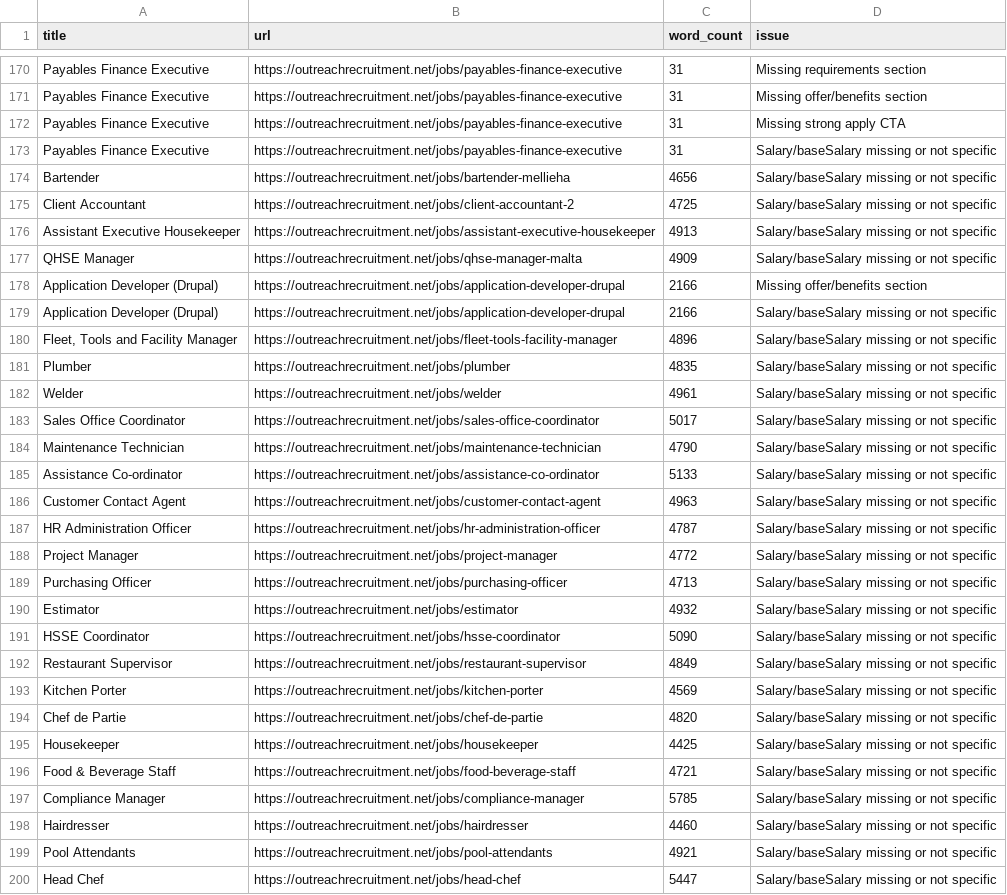
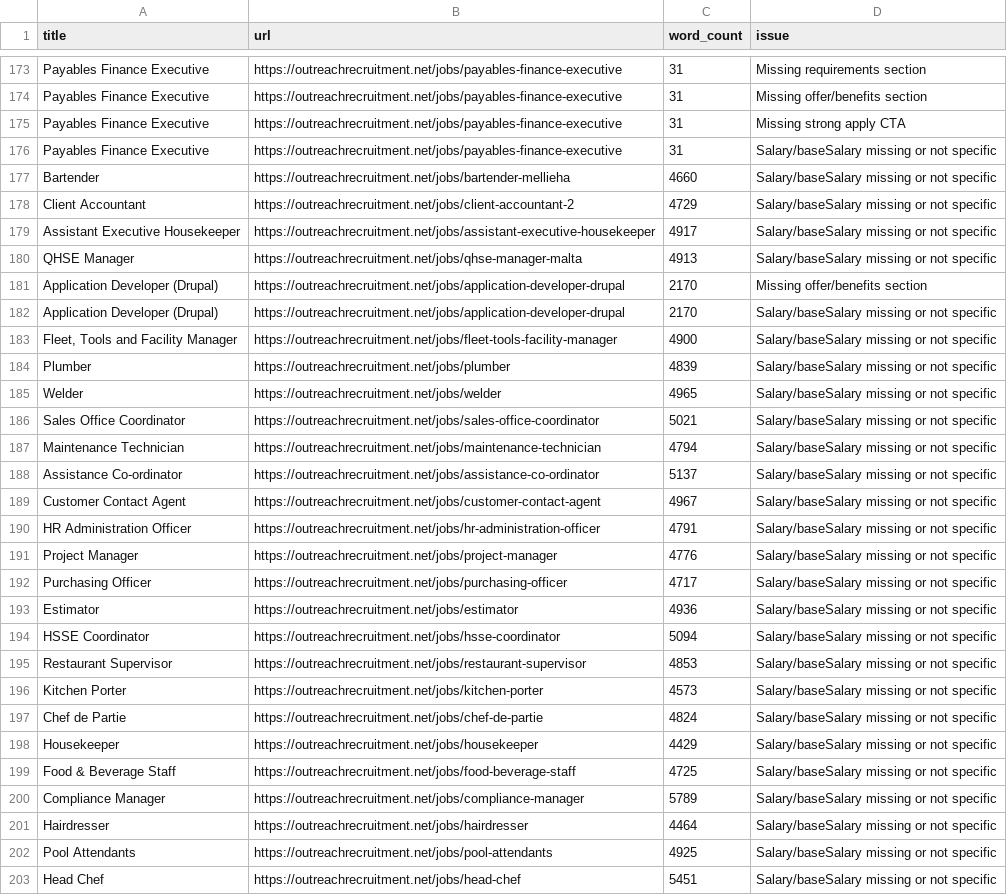
Before and after one commit to sofyanebarakat-beep/OutreachRecruitment-Jobs-in-Malta, a CSV file: reports/content_quality_issues.csv, drawn as a sheet; only a part is shown, gaps mark what is left out; addresses are those after the commit; the diff covers the shown part only; the diff names each change by its address in the sheet, - before the commit and + after, or states it on an @@ line.

```diff
--- a/reports/content_quality_issues.csv
+++ b/reports/content_quality_issues.csv
-C177 (word_count): 4656
+C177 (word_count): 4660
-C178 (word_count): 4725
+C178 (word_count): 4729
-C179 (word_count): 4913
+C179 (word_count): 4917
-C180 (word_count): 4909
+C180 (word_count): 4913
-C181:C182 (word_count): 2166
+C181:C182 (word_count): 2170
-C183 (word_count): 4896
+C183 (word_count): 4900
-C184 (word_count): 4835
+C184 (word_count): 4839
-C185 (word_count): 4961
+C185 (word_count): 4965
-C186 (word_count): 5017
+C186 (word_count): 5021
-C187 (word_count): 4790
+C187 (word_count): 4794
-C188 (word_count): 5133
+C188 (word_count): 5137
-C189 (word_count): 4963
+C189 (word_count): 4967
-C190 (word_count): 4787
+C190 (word_count): 4791
-C191 (word_count): 4772
+C191 (word_count): 4776
-C192 (word_count): 4713
+C192 (word_count): 4717
-C193 (word_count): 4932
+C193 (word_count): 4936
-C194 (word_count): 5090
+C194 (word_count): 5094
-C195 (word_count): 4849
+C195 (word_count): 4853
-C196 (word_count): 4569
+C196 (word_count): 4573
-C197 (word_count): 4820
+C197 (word_count): 4824
-C198 (word_count): 4425
+C198 (word_count): 4429
-C199 (word_count): 4721
+C199 (word_count): 4725
-C200 (word_count): 5785
+C200 (word_count): 5789
-C201 (word_count): 4460
+C201 (word_count): 4464
-C202 (word_count): 4921
+C202 (word_count): 4925
-C203 (word_count): 5447
+C203 (word_count): 5451
```
Also changed, not shown: 3 added rows and 146 edited cells elsewhere in this file, reports/duplicates.csv, reports/gsc_search_performance.csv, 19 other files.
